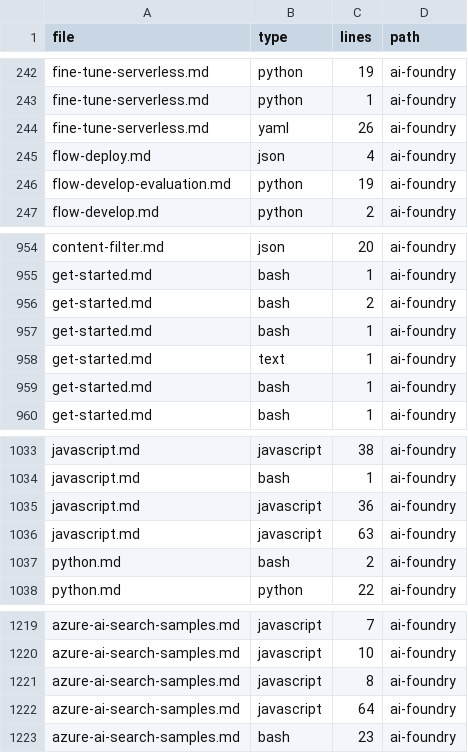
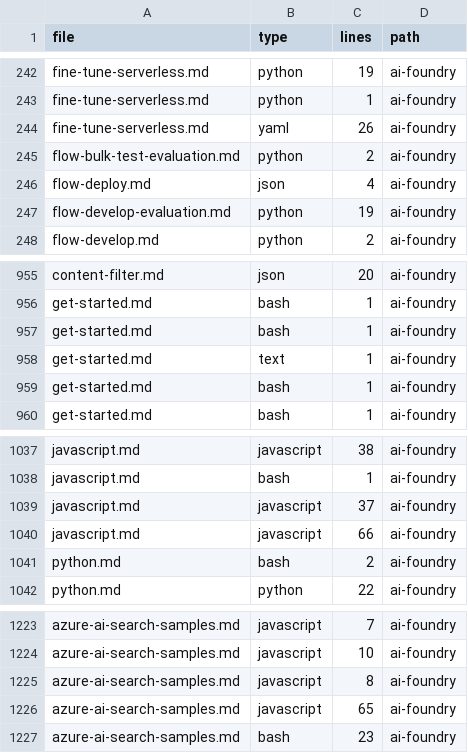
Before and after one commit to sdgilley/content-maintenance, a CSV file: outputs/code-counts-ai-foundry.csv, drawn as a sheet; only a part is shown, gaps mark what is left out; the diff covers the shown part only.

```diff
--- a/outputs/code-counts-ai-foundry.csv
+++ b/outputs/code-counts-ai-foundry.csv
@@ -244,2 +244,3 @@ fine-tune-serverless.md,python,1,ai-foundry
 fine-tune-serverless.md,yaml,26,ai-foundry
+flow-bulk-test-evaluation.md,python,2,ai-foundry
 flow-deploy.md,json,4,ai-foundry
@@ -955,3 +956,2 @@ content-filter.md,json,20,ai-foundry
 get-started.md,bash,1,ai-foundry
-get-started.md,bash,2,ai-foundry
 get-started.md,bash,1,ai-foundry
@@ -1034,4 +1038,4 @@ javascript.md,javascript,38,ai-foundry
 javascript.md,bash,1,ai-foundry
-javascript.md,javascript,36,ai-foundry
-javascript.md,javascript,63,ai-foundry
+javascript.md,javascript,37,ai-foundry
+javascript.md,javascript,66,ai-foundry
 python.md,bash,2,ai-foundry
@@ -1221,3 +1225,3 @@ azure-ai-search-samples.md,javascript,10,ai-foundry
 azure-ai-search-samples.md,javascript,8,ai-foundry
-azure-ai-search-samples.md,javascript,64,ai-foundry
+azure-ai-search-samples.md,javascript,65,ai-foundry
 azure-ai-search-samples.md,bash,23,ai-foundry
```
Also changed, not shown: 6 added rows, 2 removed rows and 6 edited cells elsewhere in this file, outputs/code-counts-machine-learning.csv, outputs/refs-found.csv, 1 other file.
